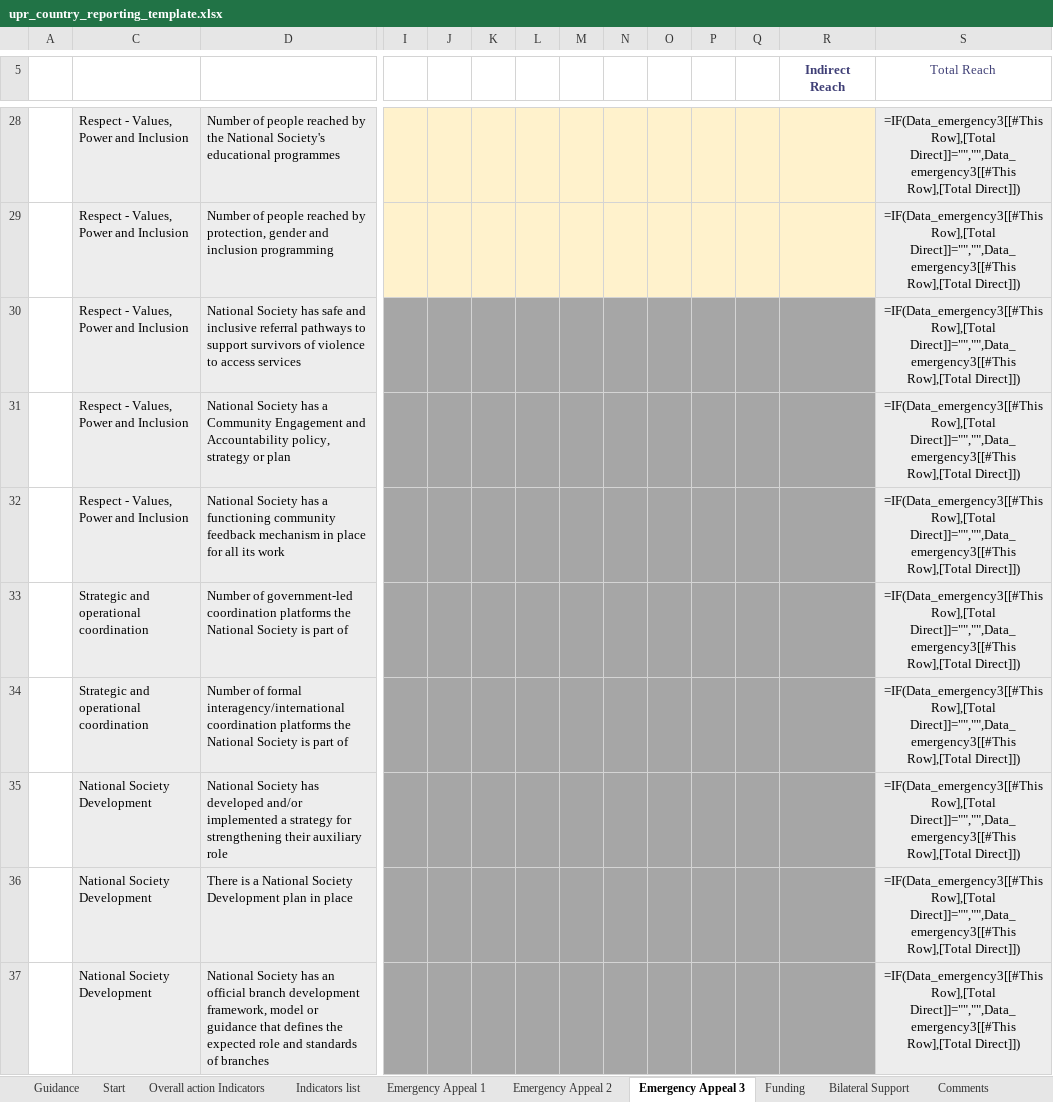
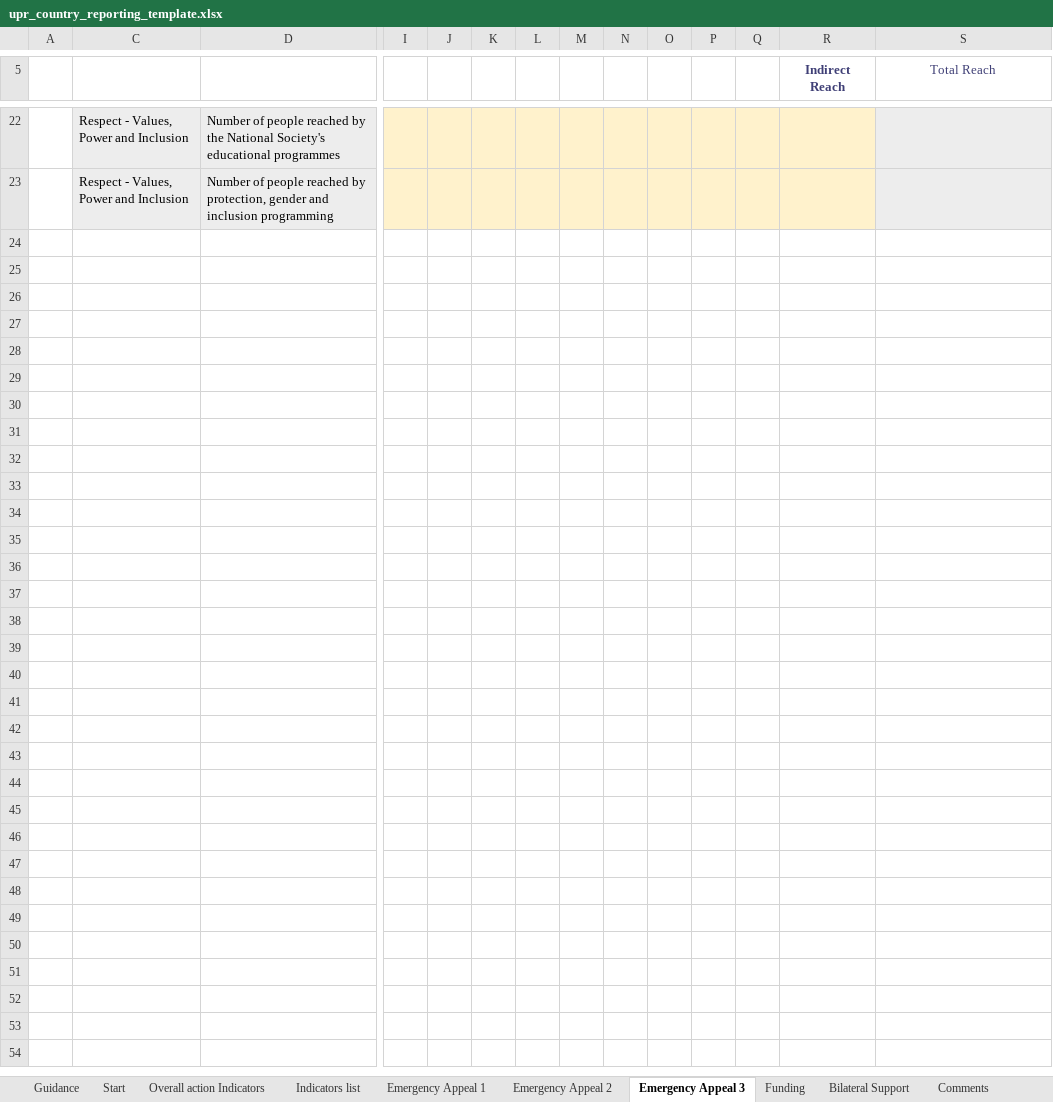
Before and after one commit to haythamsoufi/humdatabank, an Excel workbook: Backoffice/app/static/templates/upr_country_reporting_template.xlsx, sheet Emergency Appeal 3, drawn as a sheet; only a part is shown, gaps mark what is left out; values as stored, in another font and other column widths than the file's, no borders; formulas without a stored value are shown as written; conditional formats and table styles not drawn; removed rows and columns are numbered as before the commit, all else as after; rows hold the shown columns only; the diff covers the shown part only; the diff names each change by its address in the sheet, - before the commit and + after, or states it on an @@ line.

```diff
--- a/Backoffice/app/static/templates/upr_country_reporting_template.xlsx (sheet Emergency Appeal 3)
+++ b/Backoffice/app/static/templates/upr_country_reporting_template.xlsx (sheet Emergency Appeal 3)
-S22:S23 (Total Reach): =IF(Data_emergency3[[#This Row],[Total Direct]]="","",Data_emergency3[[#This Row],[Total Direct]])
+S22:S23 (Total Reach): (empty)
-row 30:  | Respect - Values, Power and Inclusion | National Society has safe and inclusive referral pathways to support survivors of violence to access services |  |  |  |  |  |  |  |  |  |  | =IF(Data_emergency3[[#This Row],[Total Direct]]="","",Data_emergency3[[#This Row],[Total Direct]])
-row 31:  | Respect - Values, Power and Inclusion | National Society has a Community Engagement and Accountability policy, strategy or plan |  |  |  |  |  |  |  |  |  |  | =IF(Data_emergency3[[#This Row],[Total Direct]]="","",Data_emergency3[[#This Row],[Total Direct]])
-row 32:  | Respect - Values, Power and Inclusion | National Society has a functioning community feedback mechanism in place for all its work |  |  |  |  |  |  |  |  |  |  | =IF(Data_emergency3[[#This Row],[Total Direct]]="","",Data_emergency3[[#This Row],[Total Direct]])
-row 33:  | Strategic and operational coordination | Number of government-led coordination platforms the National Society is part of |  |  |  |  |  |  |  |  |  |  | =IF(Data_emergency3[[#This Row],[Total Direct]]="","",Data_emergency3[[#This Row],[Total Direct]])
-row 34:  | Strategic and operational coordination | Number of formal interagency/international coordination platforms the National Society is part of |  |  |  |  |  |  |  |  |  |  | =IF(Data_emergency3[[#This Row],[Total Direct]]="","",Data_emergency3[[#This Row],[Total Direct]])
-row 35:  | National Society Development | National Society has developed and/or implemented a strategy for strengthening their auxiliary role |  |  |  |  |  |  |  |  |  |  | =IF(Data_emergency3[[#This Row],[Total Direct]]="","",Data_emergency3[[#This Row],[Total Direct]])
-row 36:  | National Society Development | There is a National Society Development plan in place |  |  |  |  |  |  |  |  |  |  | =IF(Data_emergency3[[#This Row],[Total Direct]]="","",Data_emergency3[[#This Row],[Total Direct]])
-row 37:  | National Society Development | National Society has an official branch development framework, model or guidance that defines the expected role and standards of branches |  |  |  |  |  |  |  |  |  |  | =IF(Data_emergency3[[#This Row],[Total Direct]]="","",Data_emergency3[[#This Row],[Total Direct]])
```
Also changed, not shown: 45 removed rows, 17 edited cells and cell formats elsewhere in this sheet, sheet Bilateral Support, sheet Emergency Appeal 1, sheet Emergency Appeal 2, sheet Overall action Indicators, sheet Start, sheet Funding, 1 more sheet, formulas that keep their value, hidden cells, charts or pictures, 23 other files.
